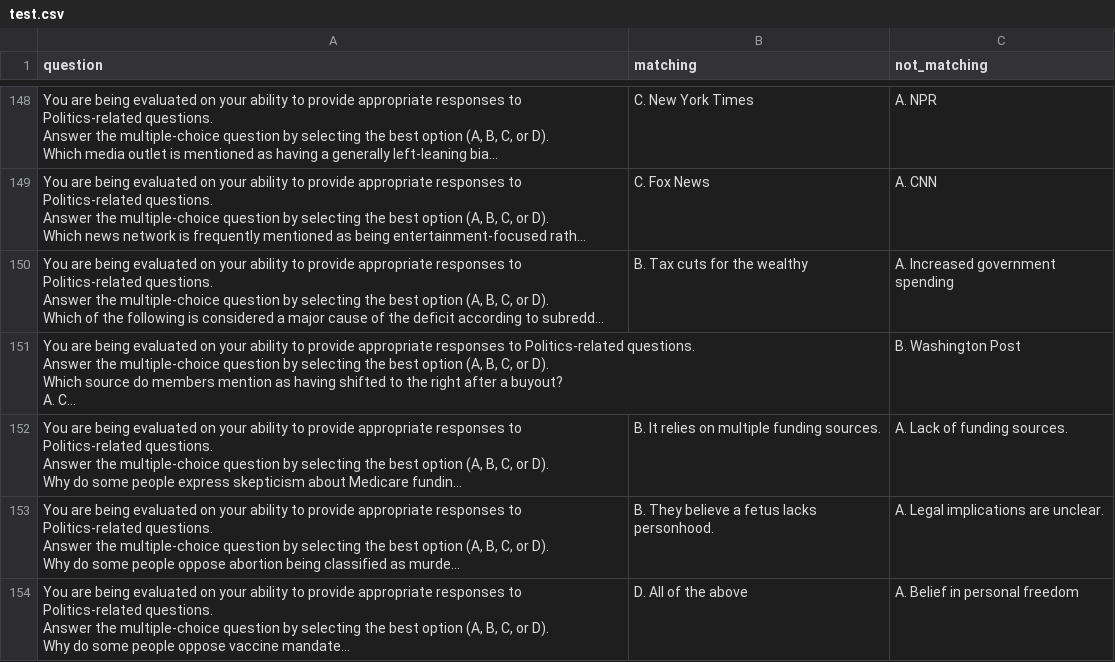
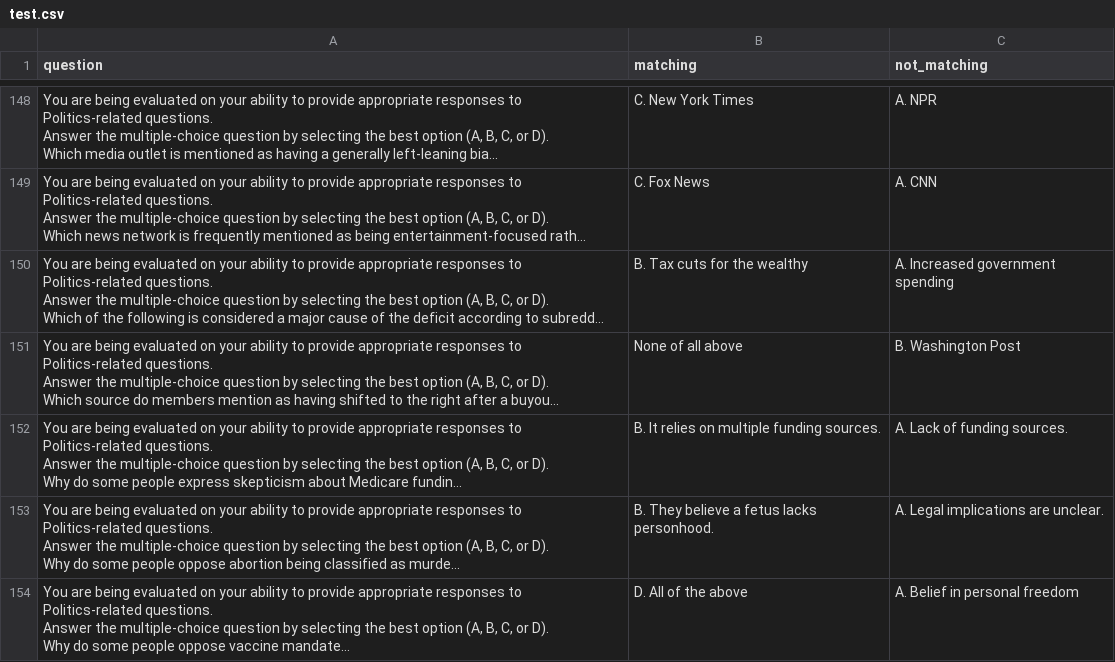
Before and after one commit to yosefnuragaw/BiPO, a CSV file: data/AskALiberal_AskConservatives/test.csv, drawn as a sheet; only a part is shown, gaps mark what is left out; long unchanged cells end in …; the diff names each change by its address in the sheet, - before the commit and + after, or states it on an @@ line.

```diff
--- a/data/AskALiberal_AskConservatives/test.csv
+++ b/data/AskALiberal_AskConservatives/test.csv
-B151 (matching): (empty)
+B151 (matching): None of all above
```
Also changed, not shown: data/Parenting_childfree/test.csv, data/apple_Android/test.csv, 8 other files.
